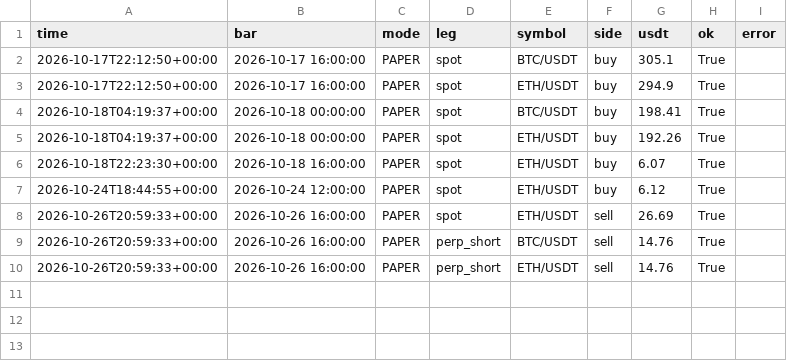
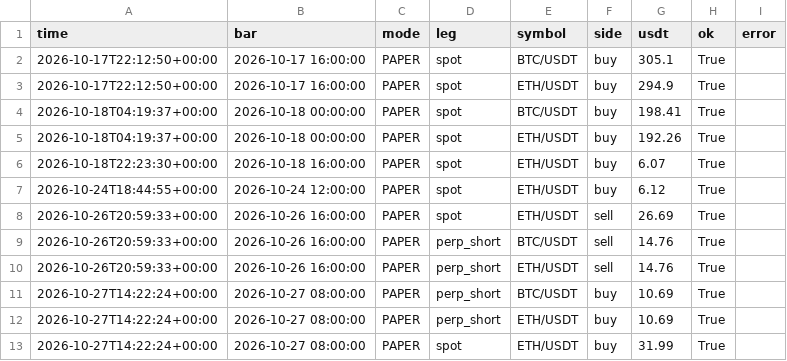
Before and after one commit to evsayar33-oss/h054_spot_bot, a CSV file: logs/trades.csv, drawn as a sheet.

```diff
--- a/logs/trades.csv
+++ b/logs/trades.csv
@@ -10 +10,4 @@ time,bar,mode,leg,symbol,side,usdt,ok,error
 2026-10-26T20:59:33+00:00,2026-10-26 16:00:00,PAPER,perp_short,ETH/USDT,sell,14.76,True,
+2026-10-27T14:22:24+00:00,2026-10-27 08:00:00,PAPER,perp_short,BTC/USDT,buy,10.69,True,
+2026-10-27T14:22:24+00:00,2026-10-27 08:00:00,PAPER,perp_short,ETH/USDT,buy,10.69,True,
+2026-10-27T14:22:24+00:00,2026-10-27 08:00:00,PAPER,spot,ETH/USDT,buy,31.99,True,
```
Also changed, not shown: logs/equity.csv, 2 other files.
